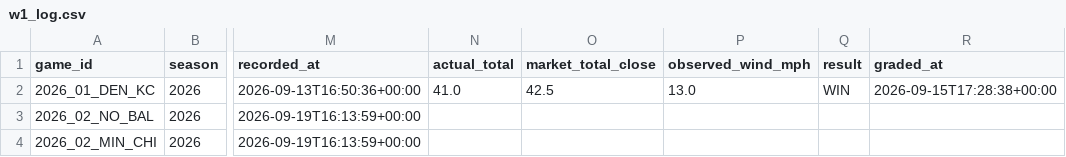
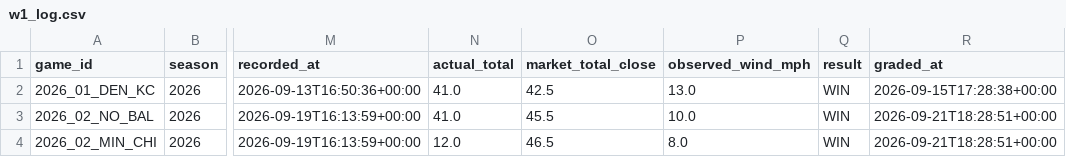
Before and after one commit to grantmelton30/fourth-down-forecast, a CSV file: nfl-model/data/w1_log.csv, drawn as a sheet; only a part is shown, gaps mark what is left out; the diff names each change by its address in the sheet, - before the commit and + after, or states it on an @@ line.

```diff
--- a/nfl-model/data/w1_log.csv
+++ b/nfl-model/data/w1_log.csv
-N3 (actual_total): (empty)
+N3 (actual_total): 41.0
-O3 (market_total_close): (empty)
+O3 (market_total_close): 45.5
-P3 (observed_wind_mph): (empty)
+P3 (observed_wind_mph): 10.0
-Q3:Q4 (result): (empty)
+Q3:Q4 (result): WIN
-R3:R4 (graded_at): (empty)
+R3:R4 (graded_at): 2026-09-21T18:28:51+00:00
-N4 (actual_total): (empty)
+N4 (actual_total): 12.0
-O4 (market_total_close): (empty)
+O4 (market_total_close): 46.5
-P4 (observed_wind_mph): (empty)
+P4 (observed_wind_mph): 8.0
```
Also changed, not shown: 4 other files.
